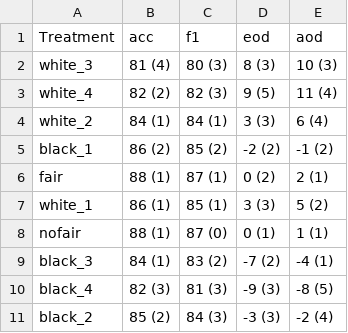
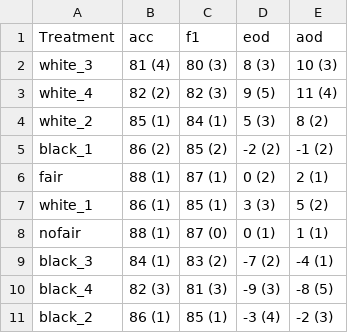
Before and after one commit to hil-se/image_fairness, a CSV file: csv/result.csv, drawn as a sheet.

Commit message:
result

```diff
--- a/csv/result.csv
+++ b/csv/result.csv
@@ -3,3 +3,3 @@ white_3,81 (4),80 (3),8 (3),10 (3)
 white_4,82 (2),82 (3),9 (5),11 (4)
-white_2,84 (1),84 (1),3 (3),6 (4)
+white_2,85 (1),84 (1),5 (3),8 (2)
 black_1,86 (2),85 (2),-2 (2),-1 (2)
@@ -10,2 +10,2 @@ black_3,84 (1),83 (2),-7 (2),-4 (1)
 black_4,82 (3),81 (3),-9 (3),-8 (5)
-black_2,85 (2),84 (3),-3 (3),-2 (4)
+black_2,86 (1),85 (1),-3 (4),-2 (3)
```
Also changed, not shown: 1 other file.
